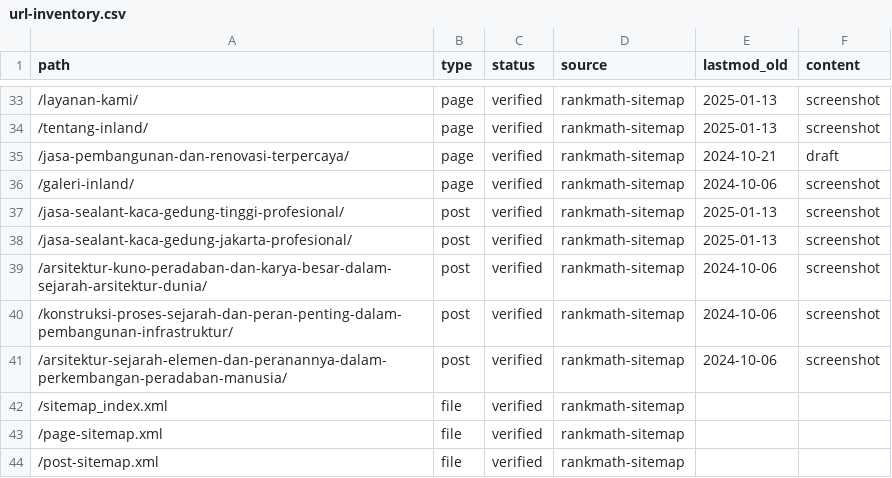
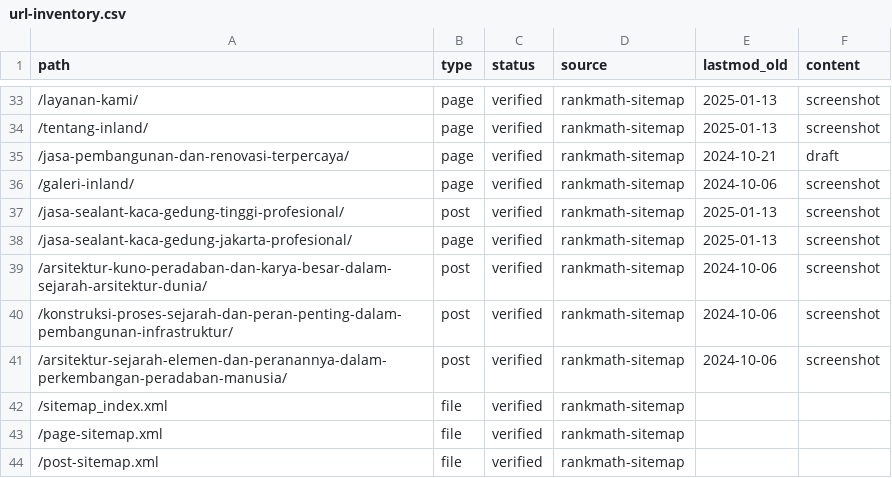
Before and after one commit to inland-code/inland.co.id, a CSV file: migration/url-inventory.csv, drawn as a sheet; only a part is shown, gaps mark what is left out.

```diff
--- a/migration/url-inventory.csv
+++ b/migration/url-inventory.csv
@@ -37,3 +37,3 @@ path,type,status,source,lastmod_old,content
 /jasa-sealant-kaca-gedung-tinggi-profesional/,post,verified,rankmath-sitemap,2025-01-13,screenshot
-/jasa-sealant-kaca-gedung-jakarta-profesional/,post,verified,rankmath-sitemap,2025-01-13,screenshot
+/jasa-sealant-kaca-gedung-jakarta-profesional/,page,verified,rankmath-sitemap,2025-01-13,screenshot
 /arsitektur-kuno-peradaban-dan-karya-besar-dalam-sejarah-arsitektur-dunia/,post,verified,rankmath-sitemap,2024-10-06,screenshot
```
Also changed, not shown: 10 other files.
